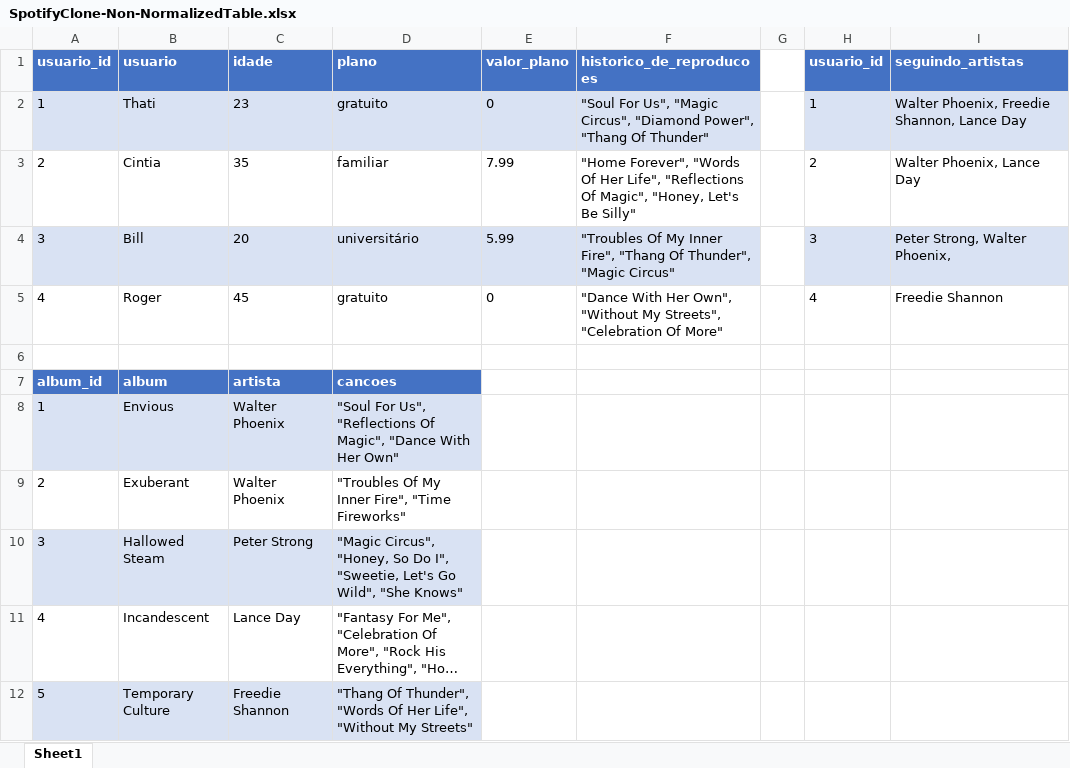
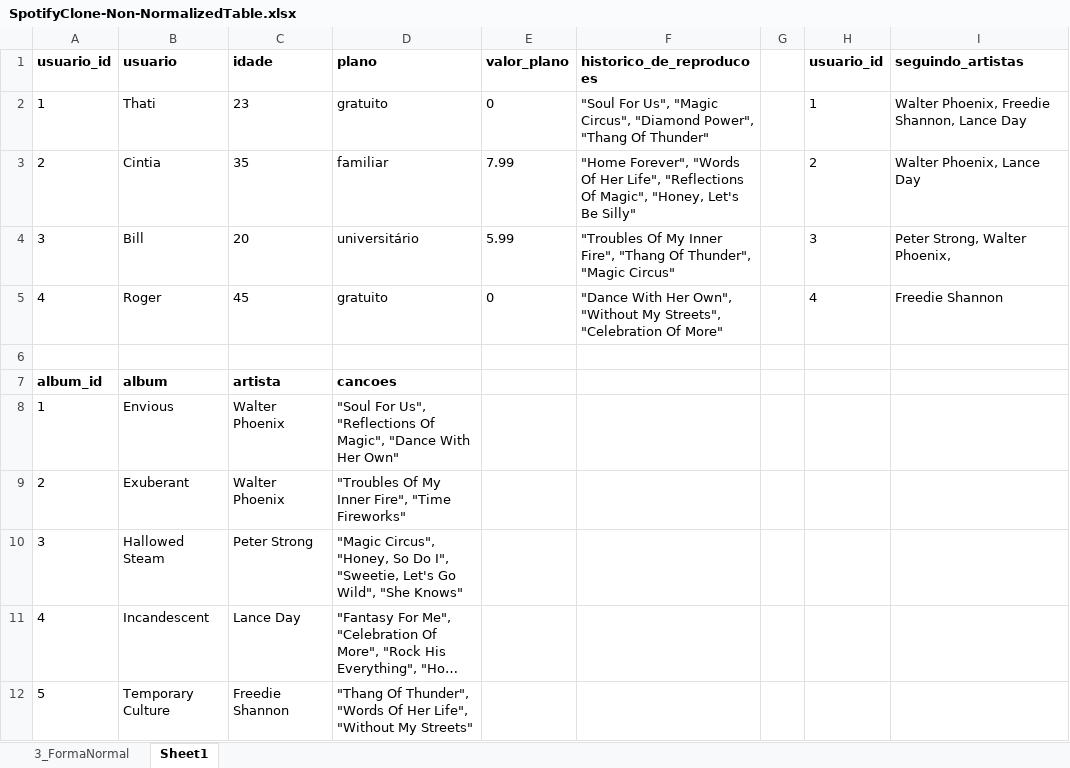
Before and after one commit to tryber/sd-05-mysql-one-for-all, an Excel workbook: SpotifyClone-Non-NormalizedTable.xlsx, sheet Sheet1, drawn as a sheet; long unchanged cells end in …; values as stored, in another font and other column widths than the file's, no borders; the diff names each change by its address in the sheet, - before the commit and + after, or states it on an @@ line.

```diff
--- a/SpotifyClone-Non-NormalizedTable.xlsx (sheet Sheet1)
+++ b/SpotifyClone-Non-NormalizedTable.xlsx (sheet Sheet1)
+sheet tab: 3_FormaNormal
@@ A1:F1 fill: #4472C4 → none, text colour: #FFFFFF → black @@
@@ H1:I1 fill: #4472C4 → none, text colour: #FFFFFF → black @@
-A2:F2 fill: #D9E2F3
+A2:F2 fill: none
-H2:I2 fill: #D9E2F3
+H2:I2 fill: none
-A4:F4 fill: #D9E2F3
+A4:F4 fill: none
-H4:I4 fill: #D9E2F3
+H4:I4 fill: none
@@ A7:D7 fill: #4472C4 → none, text colour: #FFFFFF → black @@
-A8:D8 fill: #D9E2F3
+A8:D8 fill: none
-A10:D10 fill: #D9E2F3
+A10:D10 fill: none
-A12:D12 fill: #D9E2F3
+A12:D12 fill: none
```
Also changed, not shown: 13 other files.
